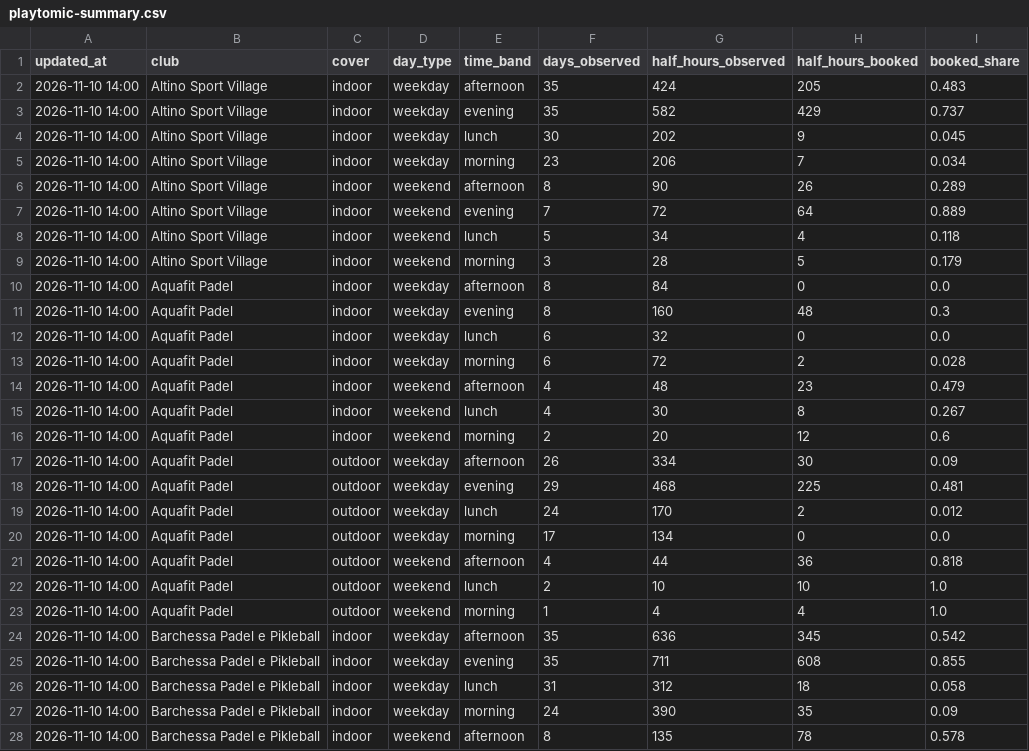
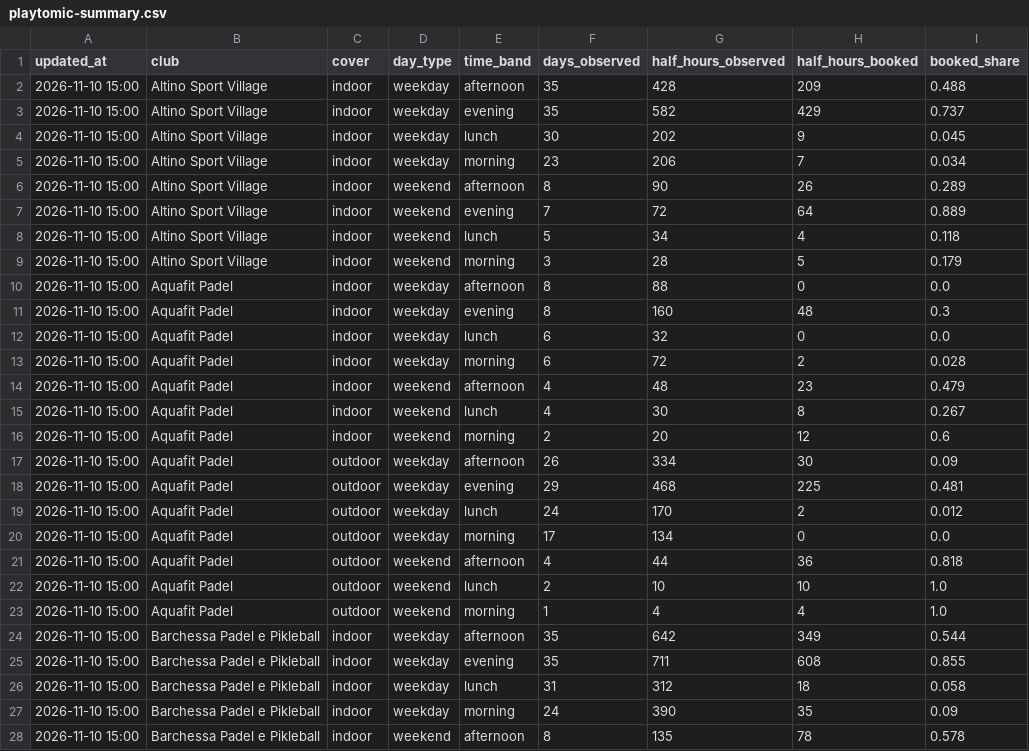
Before and after one commit to Giacbotta/nutrie-new-business-tracking, a CSV file: data/playtomic-summary.csv, drawn as a sheet; only a part is shown; the diff covers the shown part only.

```diff
--- a/data/playtomic-summary.csv
+++ b/data/playtomic-summary.csv
@@ -1,28 +1,28 @@
 updated_at,club,cover,day_type,time_band,days_observed,half_hours_observed,half_hours_booked,booked_share
-2026-11-10 14:00,Altino Sport Village,indoor,weekday,afternoon,35,424,205,0.483
-2026-11-10 14:00,Altino Sport Village,indoor,weekday,evening,35,582,429,0.737
-2026-11-10 14:00,Altino Sport Village,indoor,weekday,lunch,30,202,9,0.045
-2026-11-10 14:00,Altino Sport Village,indoor,weekday,morning,23,206,7,0.034
-2026-11-10 14:00,Altino Sport Village,indoor,weekend,afternoon,8,90,26,0.289
-2026-11-10 14:00,Altino Sport Village,indoor,weekend,evening,7,72,64,0.889
-2026-11-10 14:00,Altino Sport Village,indoor,weekend,lunch,5,34,4,0.118
-2026-11-10 14:00,Altino Sport Village,indoor,weekend,morning,3,28,5,0.179
-2026-11-10 14:00,Aquafit Padel,indoor,weekday,afternoon,8,84,0,0.0
-2026-11-10 14:00,Aquafit Padel,indoor,weekday,evening,8,160,48,0.3
-2026-11-10 14:00,Aquafit Padel,indoor,weekday,lunch,6,32,0,0.0
-2026-11-10 14:00,Aquafit Padel,indoor,weekday,morning,6,72,2,0.028
-2026-11-10 14:00,Aquafit Padel,indoor,weekend,afternoon,4,48,23,0.479
-2026-11-10 14:00,Aquafit Padel,indoor,weekend,lunch,4,30,8,0.267
-2026-11-10 14:00,Aquafit Padel,indoor,weekend,morning,2,20,12,0.6
-2026-11-10 14:00,Aquafit Padel,outdoor,weekday,afternoon,26,334,30,0.09
-2026-11-10 14:00,Aquafit Padel,outdoor,weekday,evening,29,468,225,0.481
-2026-11-10 14:00,Aquafit Padel,outdoor,weekday,lunch,24,170,2,0.012
-2026-11-10 14:00,Aquafit Padel,outdoor,weekday,morning,17,134,0,0.0
-2026-11-10 14:00,Aquafit Padel,outdoor,weekend,afternoon,4,44,36,0.818
-2026-11-10 14:00,Aquafit Padel,outdoor,weekend,lunch,2,10,10,1.0
-2026-11-10 14:00,Aquafit Padel,outdoor,weekend,morning,1,4,4,1.0
-2026-11-10 14:00,Barchessa Padel e Pikleball,indoor,weekday,afternoon,35,636,345,0.542
-2026-11-10 14:00,Barchessa Padel e Pikleball,indoor,weekday,evening,35,711,608,0.855
-2026-11-10 14:00,Barchessa Padel e Pikleball,indoor,weekday,lunch,31,312,18,0.058
-2026-11-10 14:00,Barchessa Padel e Pikleball,indoor,weekday,morning,24,390,35,0.09
-2026-11-10 14:00,Barchessa Padel e Pikleball,indoor,weekend,afternoon,8,135,78,0.578
+2026-11-10 15:00,Altino Sport Village,indoor,weekday,afternoon,35,428,209,0.488
+2026-11-10 15:00,Altino Sport Village,indoor,weekday,evening,35,582,429,0.737
+2026-11-10 15:00,Altino Sport Village,indoor,weekday,lunch,30,202,9,0.045
+2026-11-10 15:00,Altino Sport Village,indoor,weekday,morning,23,206,7,0.034
+2026-11-10 15:00,Altino Sport Village,indoor,weekend,afternoon,8,90,26,0.289
+2026-11-10 15:00,Altino Sport Village,indoor,weekend,evening,7,72,64,0.889
+2026-11-10 15:00,Altino Sport Village,indoor,weekend,lunch,5,34,4,0.118
+2026-11-10 15:00,Altino Sport Village,indoor,weekend,morning,3,28,5,0.179
+2026-11-10 15:00,Aquafit Padel,indoor,weekday,afternoon,8,88,0,0.0
+2026-11-10 15:00,Aquafit Padel,indoor,weekday,evening,8,160,48,0.3
+2026-11-10 15:00,Aquafit Padel,indoor,weekday,lunch,6,32,0,0.0
+2026-11-10 15:00,Aquafit Padel,indoor,weekday,morning,6,72,2,0.028
+2026-11-10 15:00,Aquafit Padel,indoor,weekend,afternoon,4,48,23,0.479
+2026-11-10 15:00,Aquafit Padel,indoor,weekend,lunch,4,30,8,0.267
+2026-11-10 15:00,Aquafit Padel,indoor,weekend,morning,2,20,12,0.6
+2026-11-10 15:00,Aquafit Padel,outdoor,weekday,afternoon,26,334,30,0.09
+2026-11-10 15:00,Aquafit Padel,outdoor,weekday,evening,29,468,225,0.481
+2026-11-10 15:00,Aquafit Padel,outdoor,weekday,lunch,24,170,2,0.012
+2026-11-10 15:00,Aquafit Padel,outdoor,weekday,morning,17,134,0,0.0
+2026-11-10 15:00,Aquafit Padel,outdoor,weekend,afternoon,4,44,36,0.818
+2026-11-10 15:00,Aquafit Padel,outdoor,weekend,lunch,2,10,10,1.0
+2026-11-10 15:00,Aquafit Padel,outdoor,weekend,morning,1,4,4,1.0
+2026-11-10 15:00,Barchessa Padel e Pikleball,indoor,weekday,afternoon,35,642,349,0.544
+2026-11-10 15:00,Barchessa Padel e Pikleball,indoor,weekday,evening,35,711,608,0.855
+2026-11-10 15:00,Barchessa Padel e Pikleball,indoor,weekday,lunch,31,312,18,0.058
+2026-11-10 15:00,Barchessa Padel e Pikleball,indoor,weekday,morning,24,390,35,0.09
+2026-11-10 15:00,Barchessa Padel e Pikleball,indoor,weekend,afternoon,8,135,78,0.578
```
Also changed, not shown: 108 edited cells elsewhere in this file, data/playtomic-health.csv, data/playtomic-monthly.csv, 1 other file.
